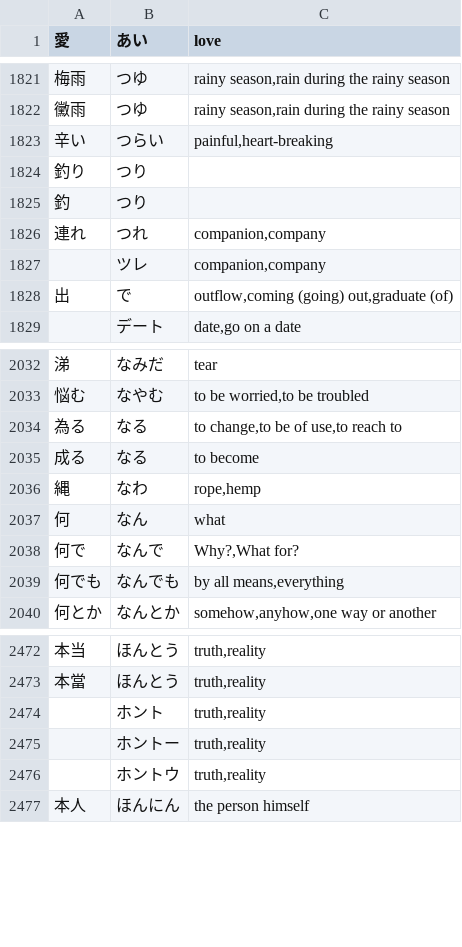
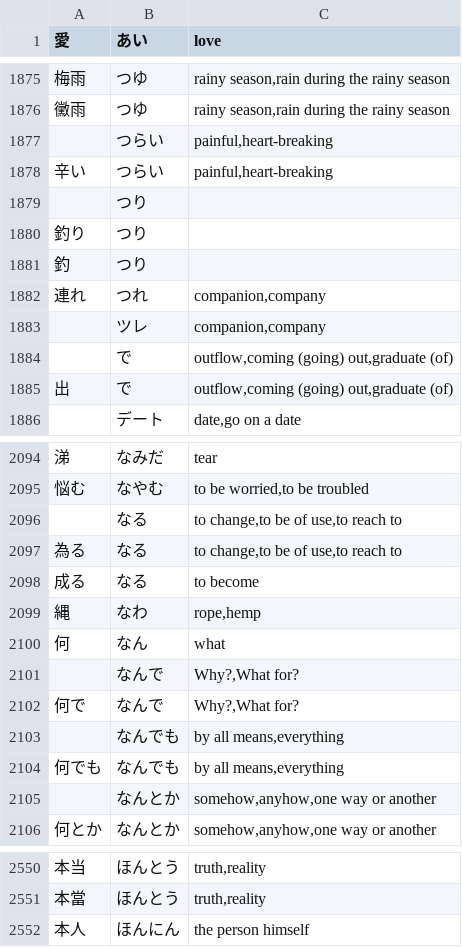
Before and after one commit to stephenmk/yomichan-jlpt-vocab, a CSV file: n3.csv, drawn as a sheet; only a part is shown, gaps mark what is left out; the diff covers the shown part only.

```diff
--- a/n3.csv
+++ b/n3.csv
@@ -1822,3 +1876,5 @@
 "黴雨","つゆ","rainy season,rain during the rainy season"
+,"つらい","painful,heart-breaking"
 "辛い","つらい","painful,heart-breaking"
+,"つり",""
 "釣り","つり",""
@@ -1827,2 +1883,3 @@
 ,"ツレ","companion,company"
+,"で","outflow,coming (going) out,graduate (of)"
 "出","で","outflow,coming (going) out,graduate (of)"
@@ -2033,2 +2095,3 @@
 "悩む","なやむ","to be worried,to be troubled"
+,"なる","to change,to be of use,to reach to"
 "為る","なる","to change,to be of use,to reach to"
@@ -2037,4 +2100,7 @@
 "何","なん","what"
+,"なんで","Why?,What for?"
 "何で","なんで","Why?,What for?"
+,"なんでも","by all means,everything"
 "何でも","なんでも","by all means,everything"
+,"なんとか","somehow,anyhow,one way or another"
 "何とか","なんとか","somehow,anyhow,one way or another"
@@ -2473,5 +2551,2 @@
 "本當","ほんとう","truth,reality"
-,"ホント","truth,reality"
-,"ホントー","truth,reality"
-,"ホントウ","truth,reality"
 "本人","ほんにん","the person himself"
```
Also changed, not shown: 89 added rows, 1 removed row and 1 moved row elsewhere in this file, n2.csv, n4.csv, 2 other files.
